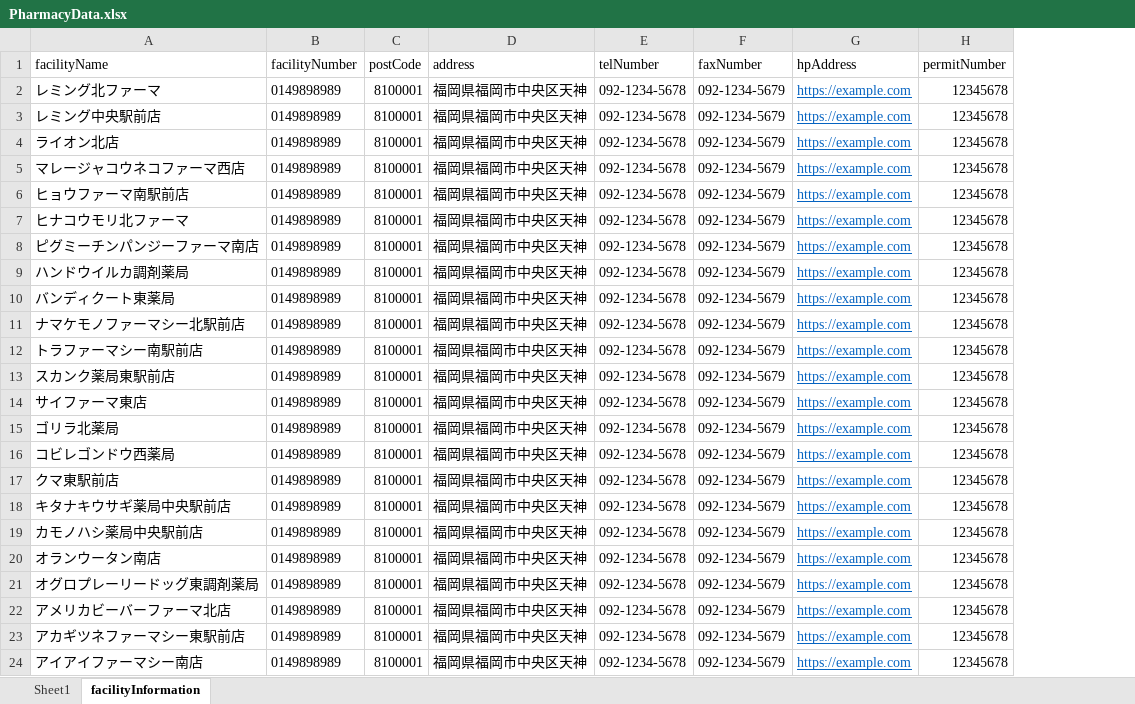
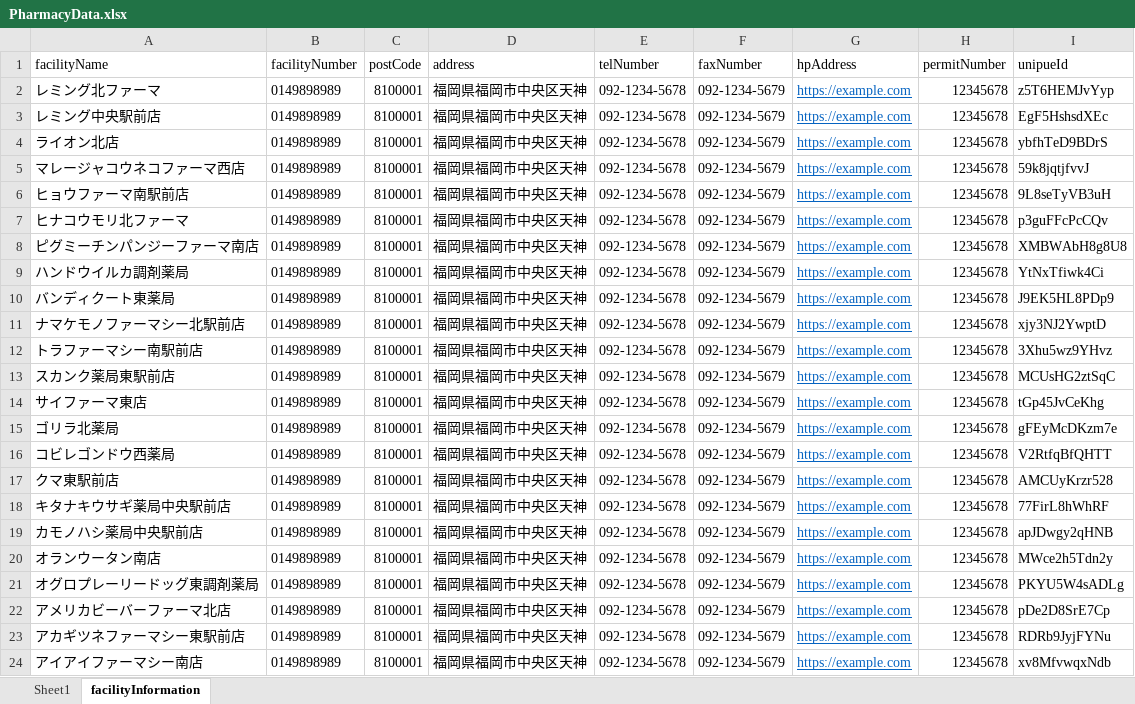
Before and after one commit to Ideguchi-Pharma/medsearch, an Excel workbook: public/PharmacyData.xlsx, sheet facilityInformation, drawn as a sheet; values as stored, in another font and other column widths than the file's, no borders; the diff names each change by its address in the sheet, - before the commit and + after, or states it on an @@ line.

```diff
--- a/public/PharmacyData.xlsx (sheet facilityInformation)
+++ b/public/PharmacyData.xlsx (sheet facilityInformation)
+column I (unipueId), rows 2-24: z5T6HEMJvYyp | EgF5HshsdXEc | ybfhTeD9BDrS | 59k8jqtjfvvJ | 9L8seTyVB3uH | p3guFFcPcCQv | XMBWAbH8g8U8 | YtNxTfiwk4Ci | J9EK5HL8PDp9 | xjy3NJ2YwptD | 3Xhu5wz9YHvz | MCUsHG2ztSqC | tGp45JvCeKhg | gFEyMcDKzm7e | V2RtfqBfQHTT | AMCUyKrzr528 | 77FirL8hWhRF | apJDwgy2qHNB | MWce2h5Tdn2y | PKYU5W4sADLg | pDe2D8SrE7Cp | RDRb9JyjFYNu | xv8MfvwqxNdb
```
Also changed, not shown: 5 other files.
